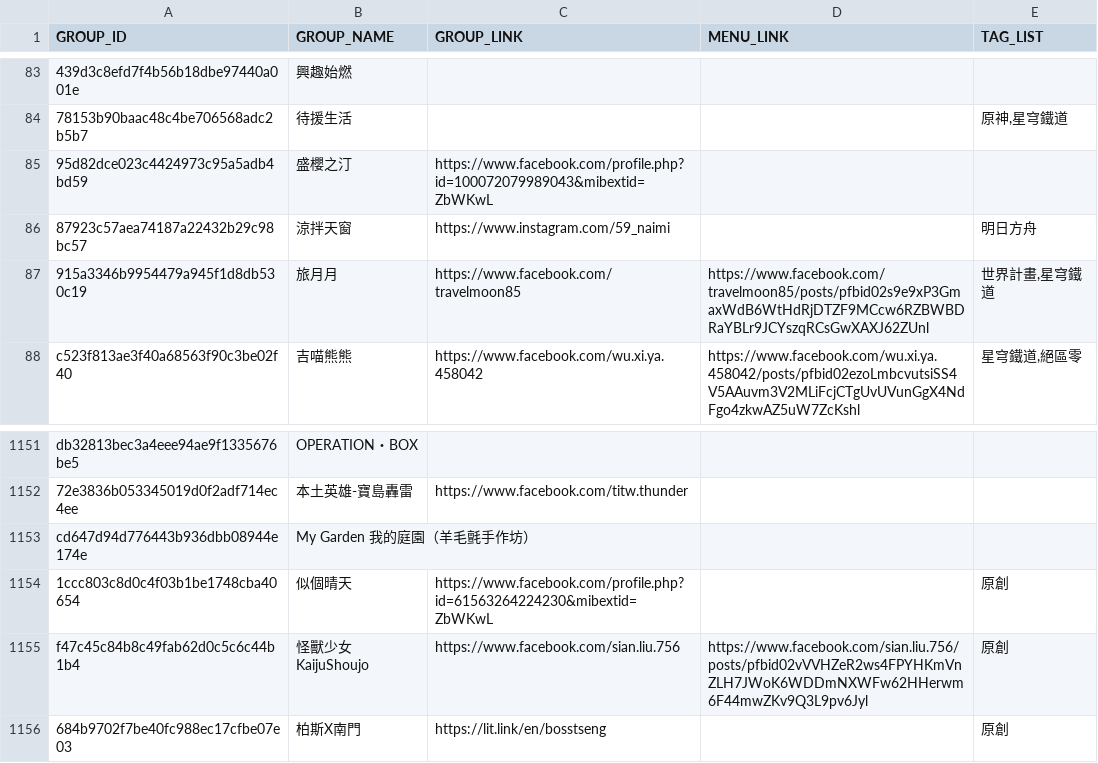
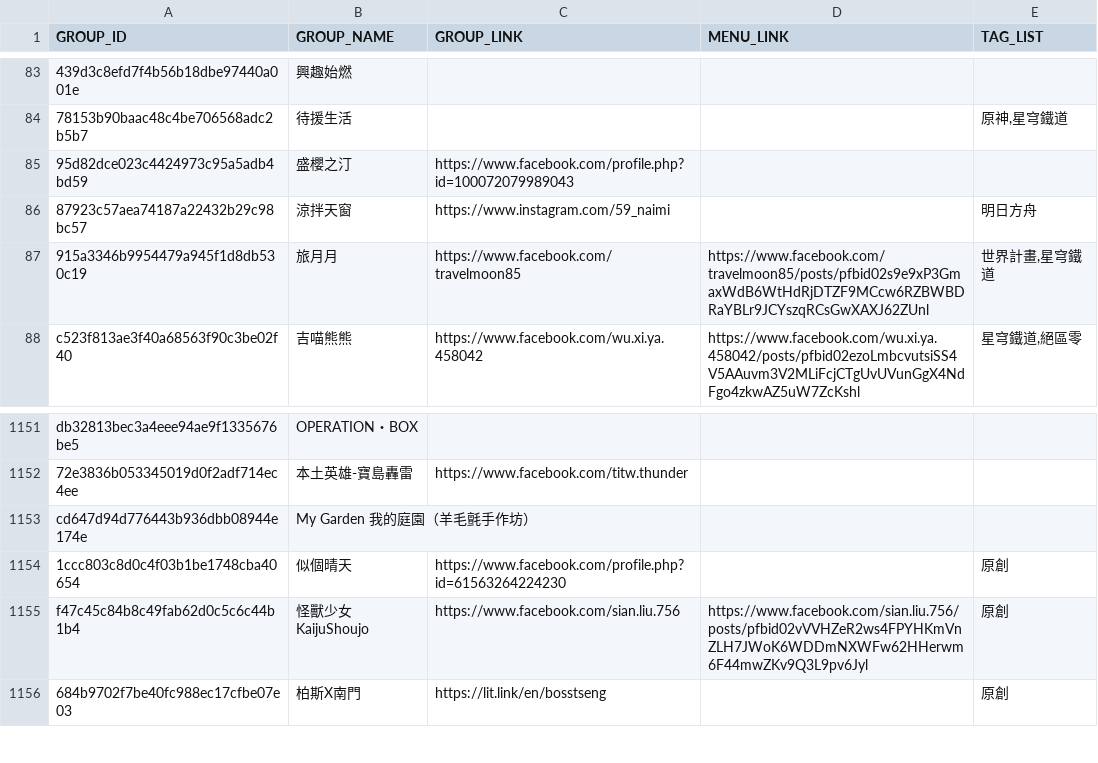
Before and after one commit to nh60211as/DoujinMapMarker, a CSV file: data/FF46/group-list.csv, drawn as a sheet; only a part is shown, gaps mark what is left out; the diff names each change by its address in the sheet, - before the commit and + after, or states it on an @@ line.

Commit message:
feat: update group data

```diff
--- a/data/FF46/group-list.csv
+++ b/data/FF46/group-list.csv
-C85 (GROUP_LINK): https://www.facebook.com/profile.php?id=100072079989043&mibextid=ZbWKwL
+C85 (GROUP_LINK): https://www.facebook.com/profile.php?id=100072079989043
-C1154 (GROUP_LINK): https://www.facebook.com/profile.php?id=61563264224230&mibextid=ZbWKwL
+C1154 (GROUP_LINK): https://www.facebook.com/profile.php?id=61563264224230
```
Also changed, not shown: 1 other file.
